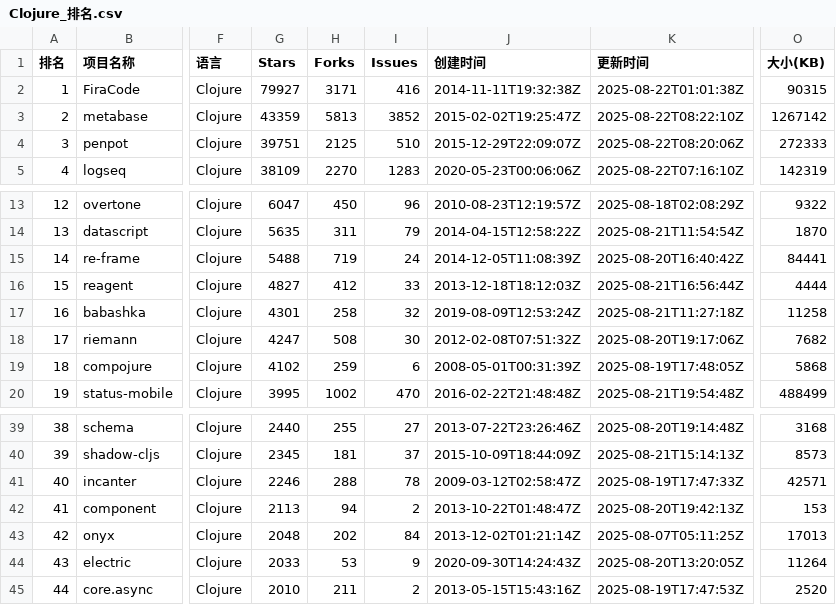
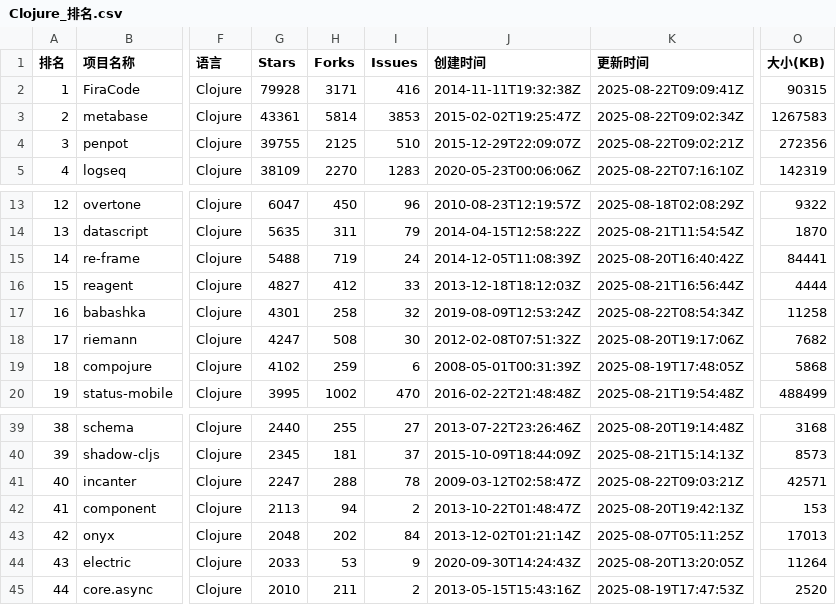
Before and after one commit to aimkick/githubrank, a CSV file: data/Clojure_排名.csv, drawn as a sheet; only a part is shown, gaps mark what is left out; the diff names each change by its address in the sheet, - before the commit and + after, or states it on an @@ line.

```diff
--- a/data/Clojure_排名.csv
+++ b/data/Clojure_排名.csv
-G2 (Stars): 79927
+G2 (Stars): 79928
-K2 (更新时间): 2025-08-22T01:01:38Z
+K2 (更新时间): 2025-08-22T09:09:41Z
-G3 (Stars): 43359
+G3 (Stars): 43361
-H3 (Forks): 5813
+H3 (Forks): 5814
-I3 (Issues): 3852
+I3 (Issues): 3853
-K3 (更新时间): 2025-08-22T08:22:10Z
+K3 (更新时间): 2025-08-22T09:02:34Z
-O3 (大小(KB)): 1267142
+O3 (大小(KB)): 1267583
-G4 (Stars): 39751
+G4 (Stars): 39755
-K4 (更新时间): 2025-08-22T08:20:06Z
+K4 (更新时间): 2025-08-22T09:02:21Z
-O4 (大小(KB)): 272333
+O4 (大小(KB)): 272356
-K17 (更新时间): 2025-08-21T11:27:18Z
+K17 (更新时间): 2025-08-22T08:54:34Z
-G41 (Stars): 2246
+G41 (Stars): 2247
-K41 (更新时间): 2025-08-19T17:47:33Z
+K41 (更新时间): 2025-08-22T09:03:21Z
```
Also changed, not shown: data/CSS_排名.csv, data/Dart_排名.csv, 19 other files.
